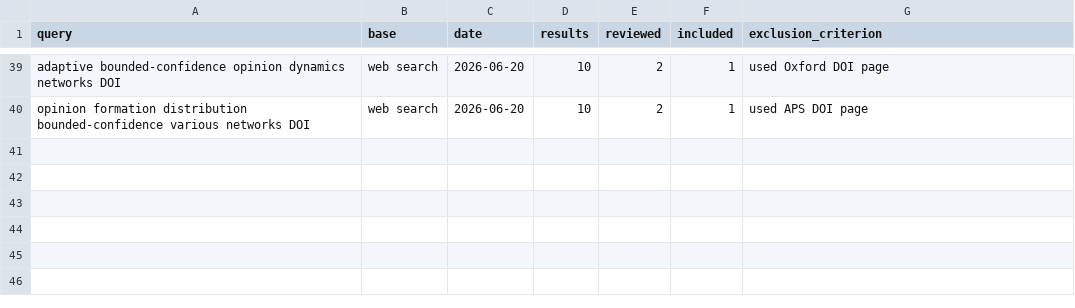
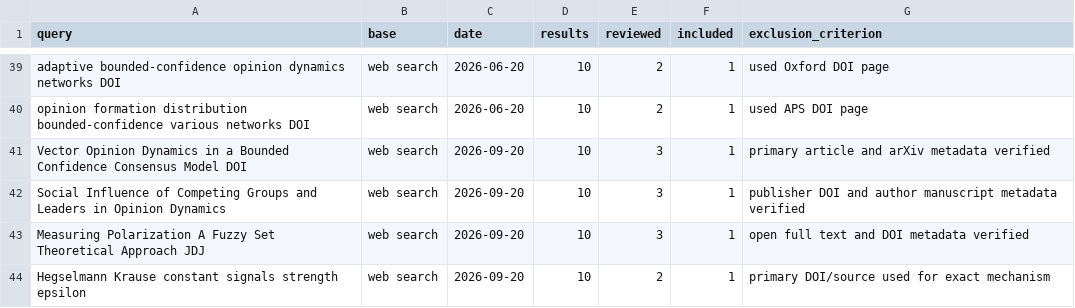
Before and after one commit to ducker6666/ABM-X, a CSV file: references/search_log.csv, drawn as a sheet; only a part is shown, gaps mark what is left out; the diff names each change by its address in the sheet, - before the commit and + after, or states it on an @@ line.

```diff
--- a/references/search_log.csv
+++ b/references/search_log.csv
+row 41: Vector Opinion Dynamics in a Bounded Confidence Consensus Model DOI | web search | 2026-09-20 | 10 | 3 | 1 | primary article and arXiv metadata verified
+row 42: Social Influence of Competing Groups and Leaders in Opinion Dynamics | web search | 2026-09-20 | 10 | 3 | 1 | publisher DOI and author manuscript metadata verified
+row 43: Measuring Polarization A Fuzzy Set Theoretical Approach JDJ | web search | 2026-09-20 | 10 | 3 | 1 | open full text and DOI metadata verified
+row 44: Hegselmann Krause constant signals strength epsilon | web search | 2026-09-20 | 10 | 2 | 1 | primary DOI/source used for exact mechanism
```
Also changed, not shown: references/included_studies.csv, 23 other files.
